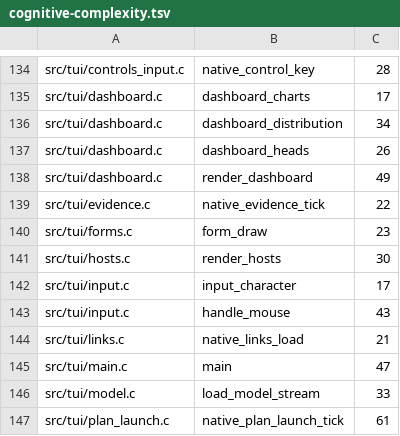
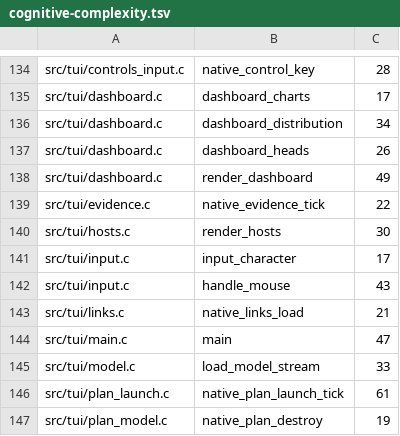
Before and after one commit to Someblueman/hydra, a TSV file: docs/quality/cognitive-complexity.tsv, drawn as a sheet; only a part is shown, gaps mark what is left out; the shorter side is filled out with more unchanged rows.

```diff
--- a/docs/quality/cognitive-complexity.tsv
+++ b/docs/quality/cognitive-complexity.tsv
@@ -139,3 +139,2 @@ src/tui/dashboard.c	render_dashboard	49
 src/tui/evidence.c	native_evidence_tick	22
-src/tui/forms.c	form_draw	23
 src/tui/hosts.c	render_hosts	30
```
Also changed, not shown: 37 other files.
